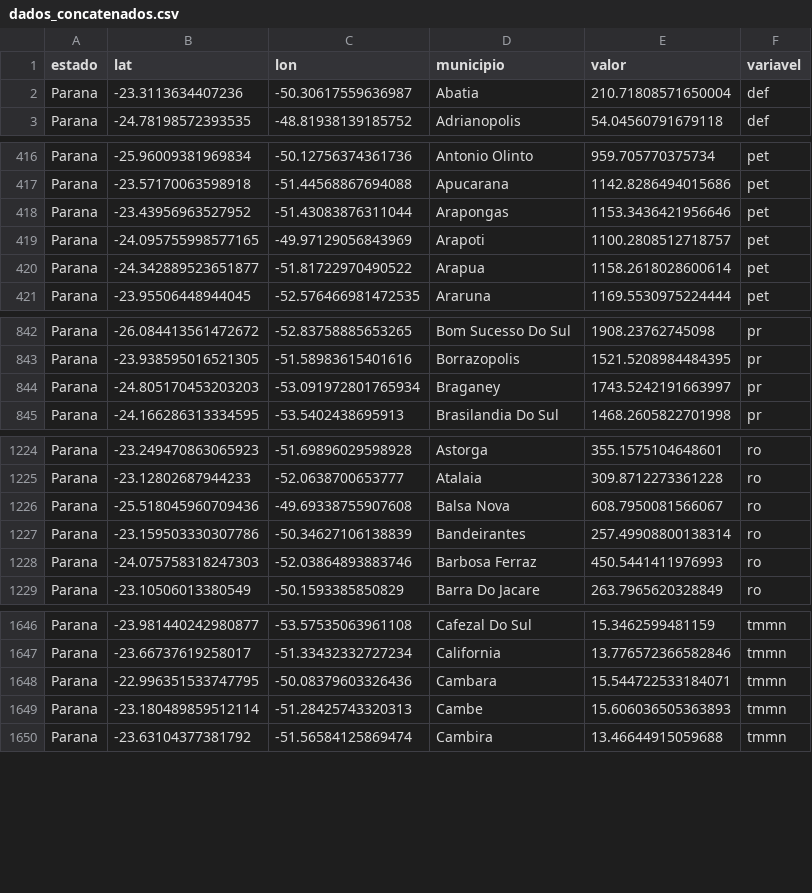
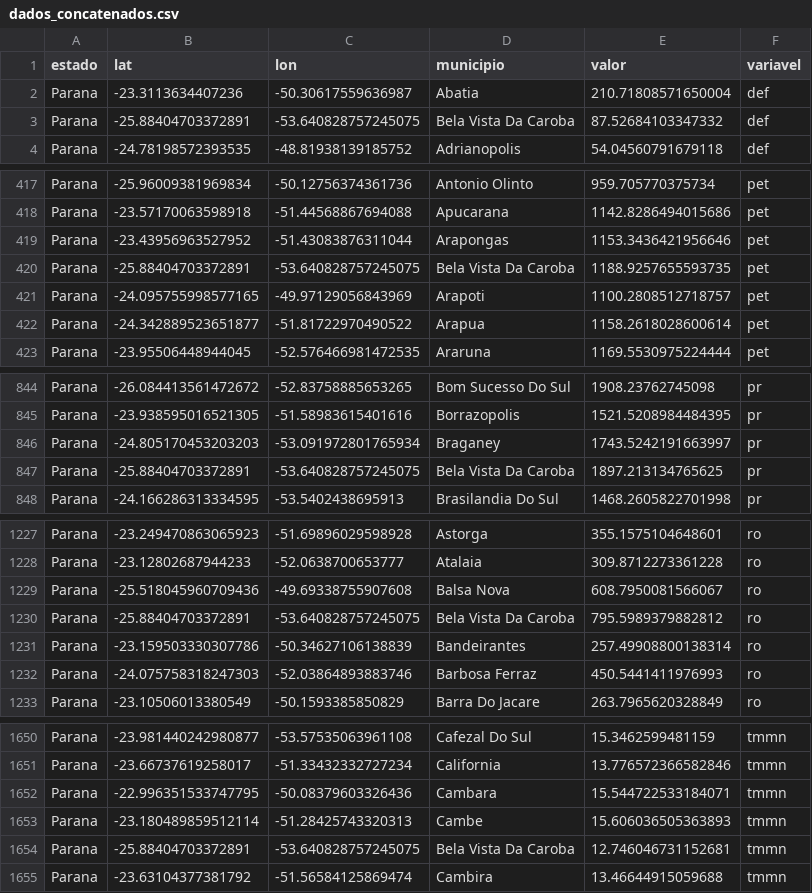
Before and after one commit to fcoliveira-utfpr/climate_parana, a CSV file: dados_concatenados.csv, drawn as a sheet; only a part is shown, gaps mark what is left out; the diff covers the shown part only; the diff names each change by its address in the sheet, - before the commit and + after, or states it on an @@ line.

Commit message:
Update dados_concatenados.csv

```diff
--- a/dados_concatenados.csv
+++ b/dados_concatenados.csv
+row 3: Parana | -25.88404703372891 | -53.640828757245075 | Bela Vista Da Caroba | 87.52684103347332 | def
+row 420: Parana | -25.88404703372891 | -53.640828757245075 | Bela Vista Da Caroba | 1188.9257655593735 | pet
+row 847: Parana | -25.88404703372891 | -53.640828757245075 | Bela Vista Da Caroba | 1897.213134765625 | pr
+row 1230: Parana | -25.88404703372891 | -53.640828757245075 | Bela Vista Da Caroba | 795.5989379882812 | ro
+row 1654: Parana | -25.88404703372891 | -53.640828757245075 | Bela Vista Da Caroba | 12.746046731152681 | tmmn
```
Also changed, not shown: 1 added row elsewhere in this file.
